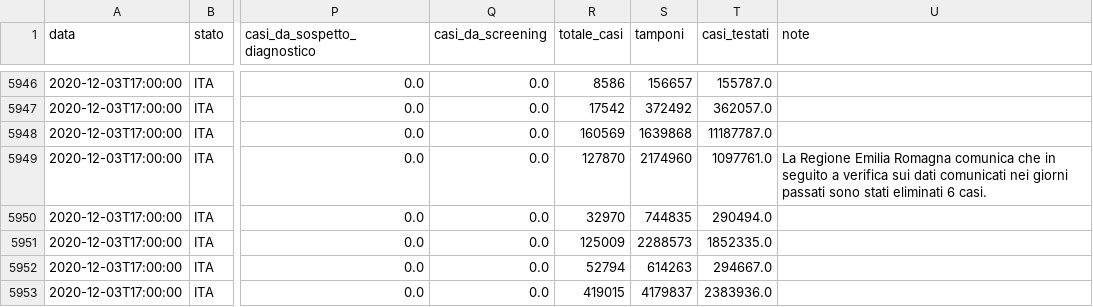
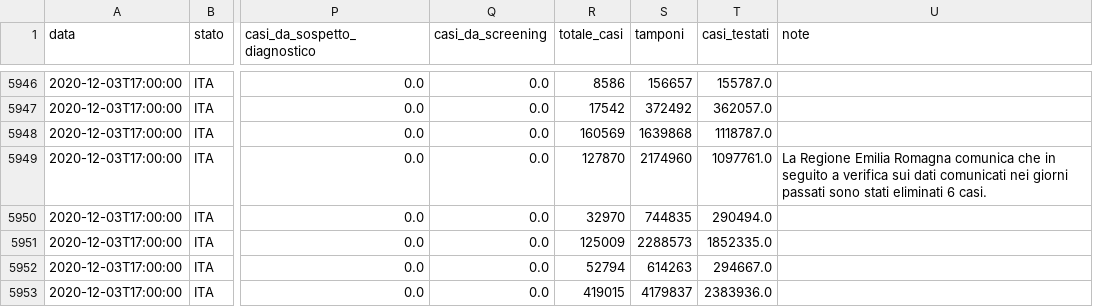
Before and after one commit to Learning-from-the-curve/dashboard-italy, a CSV file: input/dpc-covid19-ita-regioni.csv, drawn as a sheet; only a part is shown, gaps mark what is left out; the diff names each change by its address in the sheet, - before the commit and + after, or states it on an @@ line.

```diff
--- a/input/dpc-covid19-ita-regioni.csv
+++ b/input/dpc-covid19-ita-regioni.csv
-T5948 (casi_testati): 11187787.0
+T5948 (casi_testati): 1118787.0
```
Also changed, not shown: input/dpc-covid19-ita-andamento-nazionale.csv, 7 other files.
